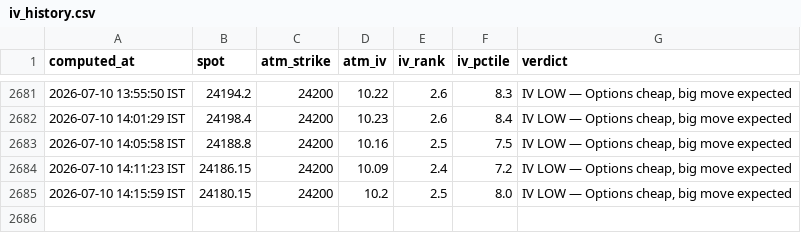
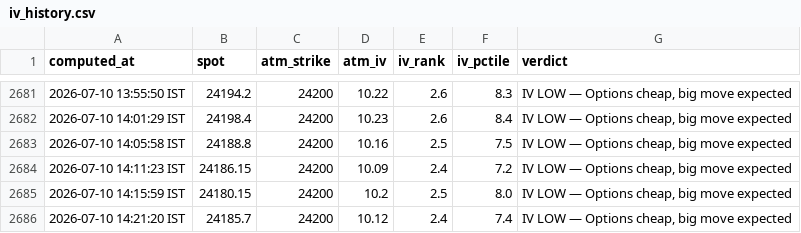
Before and after one commit to ashishKAgg/nse-derivative-oi, a CSV file: ivData/iv_history.csv, drawn as a sheet; only a part is shown, gaps mark what is left out.

```diff
--- a/ivData/iv_history.csv
+++ b/ivData/iv_history.csv
@@ -2685 +2685,2 @@ computed_at,spot,atm_strike,atm_iv,iv_rank,iv_pctile,verdict
 2026-07-10 14:15:59 IST,24180.15,24200,10.2,2.5,8.0,"IV LOW — Options cheap, big move expected"
+2026-07-10 14:21:20 IST,24185.7,24200,10.12,2.4,7.4,"IV LOW — Options cheap, big move expected"
```
Also changed, not shown: gexData/gex_history.csv, 2 other files.
